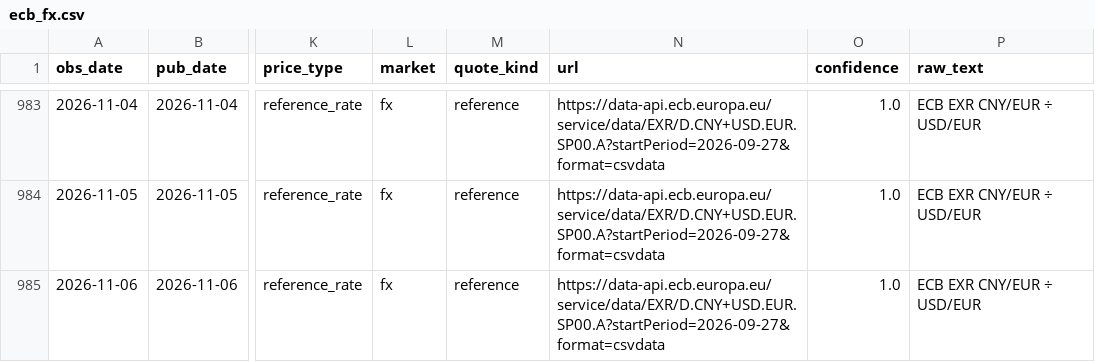
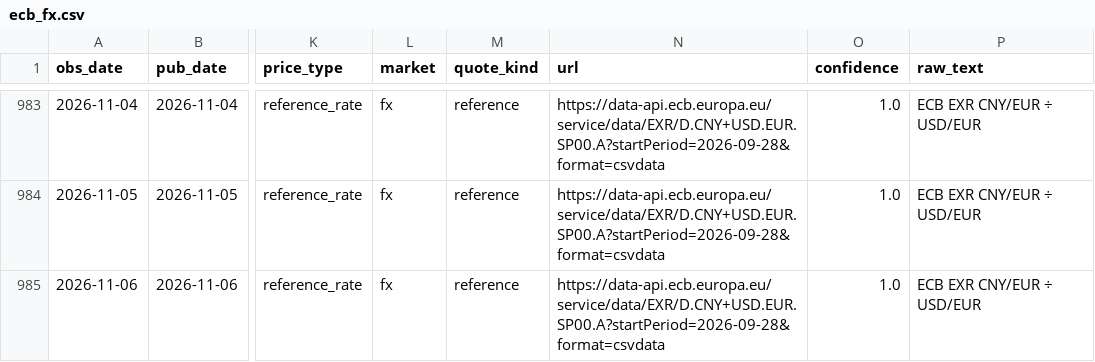
Before and after one commit to arhamsaraogi-star/chemical, a CSV file: data/observations/ecb_fx.csv, drawn as a sheet; only a part is shown, gaps mark what is left out; the diff covers the shown part only; the diff names each change by its address in the sheet, - before the commit and + after, or states it on an @@ line.

```diff
--- a/data/observations/ecb_fx.csv
+++ b/data/observations/ecb_fx.csv
-N983:N985 (url): https://data-api.ecb.europa.eu/service/data/EXR/D.CNY+USD.EUR.SP00.A?startPeriod=2026-09-27&format=csvdata
+N983:N985 (url): https://data-api.ecb.europa.eu/service/data/EXR/D.CNY+USD.EUR.SP00.A?startPeriod=2026-09-28&format=csvdata
```
Also changed, not shown: 27 edited cells elsewhere in this file, 4 other files.
